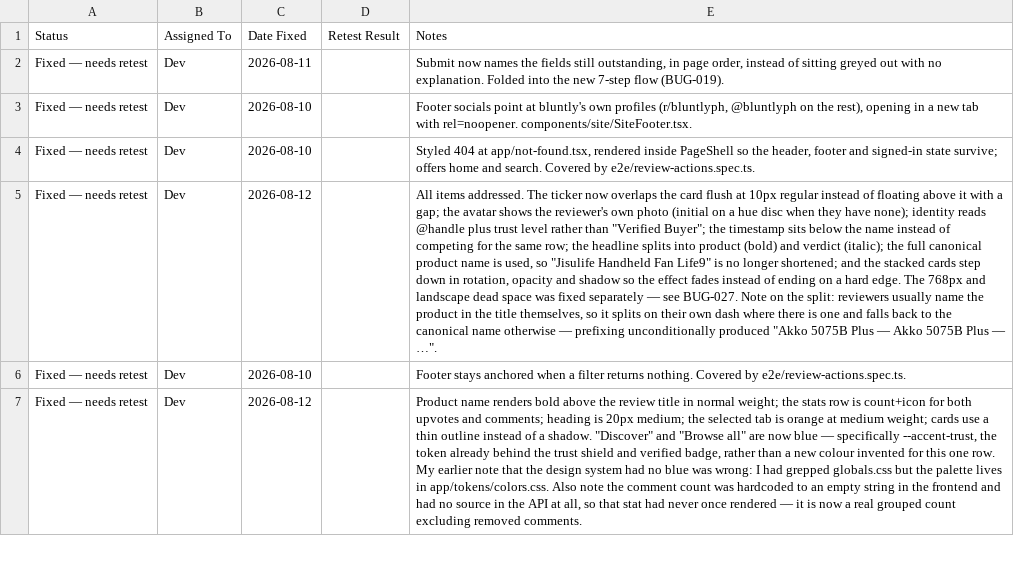
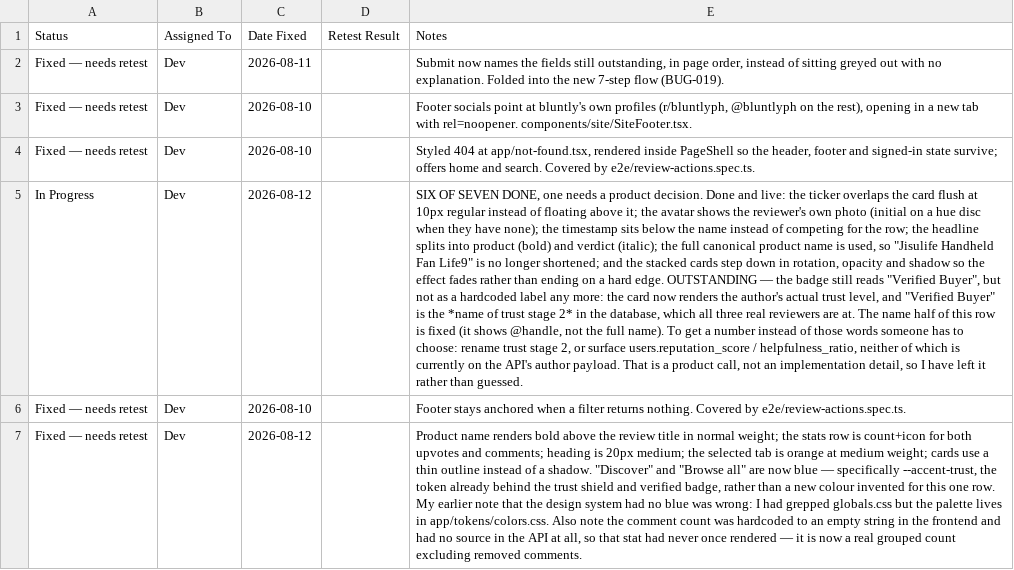
Before and after one commit to bluntly-ph/bluntly.ph, a TSV file: qa/bug-log-status.tsv, drawn as a sheet; only a part is shown; the diff names each change by its address in the sheet, - before the commit and + after, or states it on an @@ line.

```diff
--- a/qa/bug-log-status.tsv
+++ b/qa/bug-log-status.tsv
-A5 (Status): Fixed — needs retest
+A5 (Status): In Progress
-E5 (Notes): All items addressed. The ticker now overlaps the card flush at 10px regular instead of floating above it with a gap; the avatar shows the reviewer's own photo (initial on a hue disc when they have none); identity reads @handle plus trust level rather than "Verified Buyer"; the timestamp sits below the name instead of competing for the same row; the headline splits into product (bold) and verdict (italic); the full canonical product name is used, so "Jisulife Handheld Fan Life9" is no longer shortened; and the stacked cards step down in rotation, opacity and shadow so the effect fades instead of ending on a hard edge. The 768px and landscape dead space was fixed separately — see BUG-027. Note on the split: reviewers usually name the product in the title themselves, so it splits on their own dash where there is one and falls back to the canonical name otherwise — prefixing unconditionally produced "Akko 5075B Plus — Akko 5075B Plus — …".
+E5 (Notes): SIX OF SEVEN DONE, one needs a product decision. Done and live: the ticker overlaps the card flush at 10px regular instead of floating above it; the avatar shows the reviewer's own photo (initial on a hue disc when they have none); the timestamp sits below the name instead of competing for the row; the headline splits into product (bold) and verdict (italic); the full canonical product name is used, so "Jisulife Handheld Fan Life9" is no longer shortened; and the stacked cards step down in rotation, opacity and shadow so the effect fades rather than ending on a hard edge. OUTSTANDING — the badge still reads "Verified Buyer", but not as a hardcoded label any more: the card now renders the author's actual trust level, and "Verified Buyer" is the *name of trust stage 2* in the database, which all three real reviewers are at. The name half of this row is fixed (it shows @handle, not the full name). To get a number instead of those words someone has to choose: rename trust stage 2, or surface users.reputation_score / helpfulness_ratio, neither of which is currently on the API's author payload. That is a product call, not an implementation detail, so I have left it rather than guessed.
```
Also changed, not shown: 1 other file.
